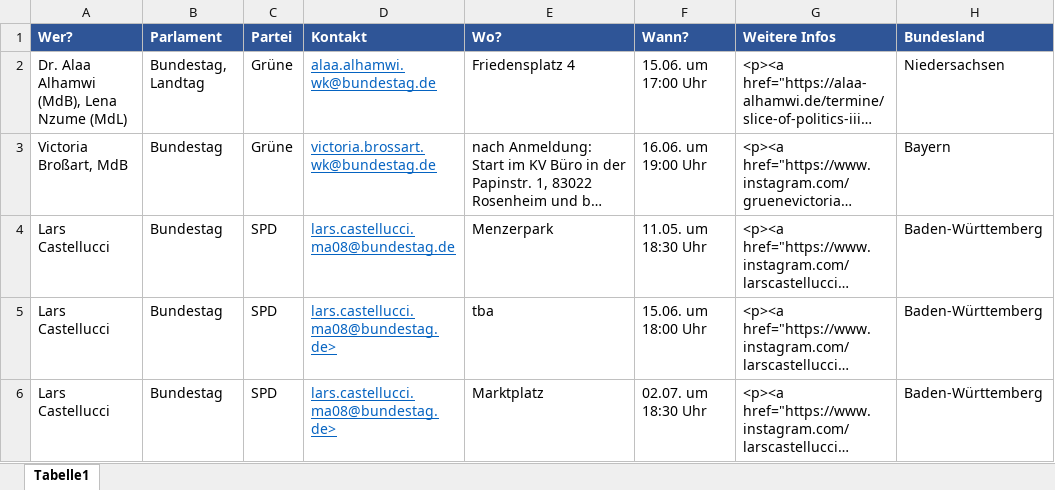
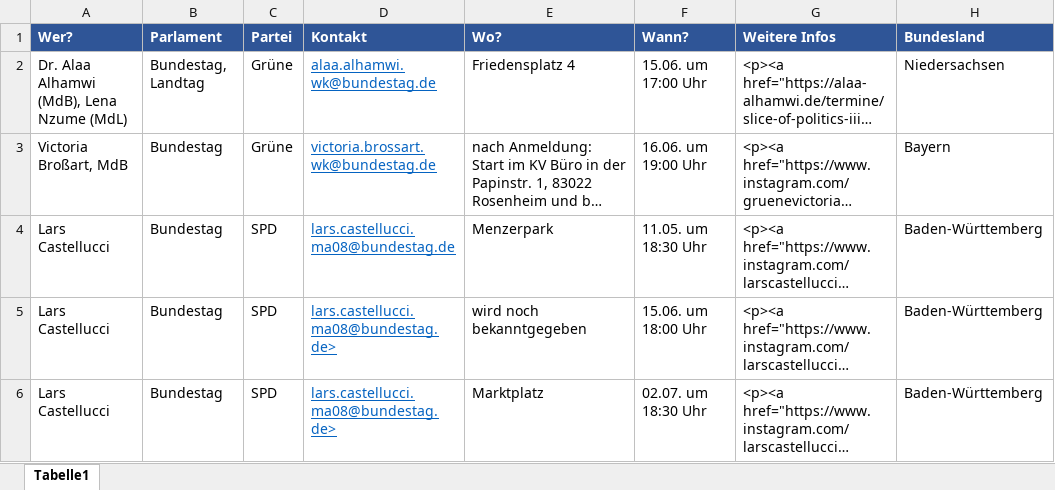
Before and after one commit to liwerner/pup-Karte, an Excel workbook: data/Angemeldete Veranstaltungen.xlsx, sheet Tabelle1, drawn as a sheet; only a part is shown; long unchanged cells end in …; values as stored, in another font and other column widths than the file's, no borders; the diff names each change by its address in the sheet, - before the commit and + after, or states it on an @@ line.

Commit message:
new events

```diff
--- a/data/Angemeldete Veranstaltungen.xlsx (sheet Tabelle1)
+++ b/data/Angemeldete Veranstaltungen.xlsx (sheet Tabelle1)
-E5 (Wo?): tba
+E5 (Wo?): wird noch bekanntgegeben
```
